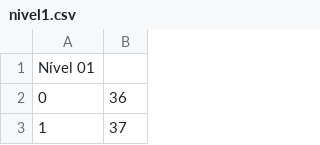
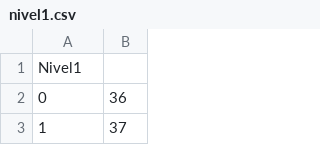
Before and after one commit to anadayane/reservatorio, a CSV file: nivel1.csv, drawn as a sheet; only a part is shown; the diff names each change by its address in the sheet, - before the commit and + after, or states it on an @@ line.

Commit message:
Update nivel1.csv

```diff
--- a/nivel1.csv
+++ b/nivel1.csv
-A1: Nível 01
+A1: Nivel1
```
